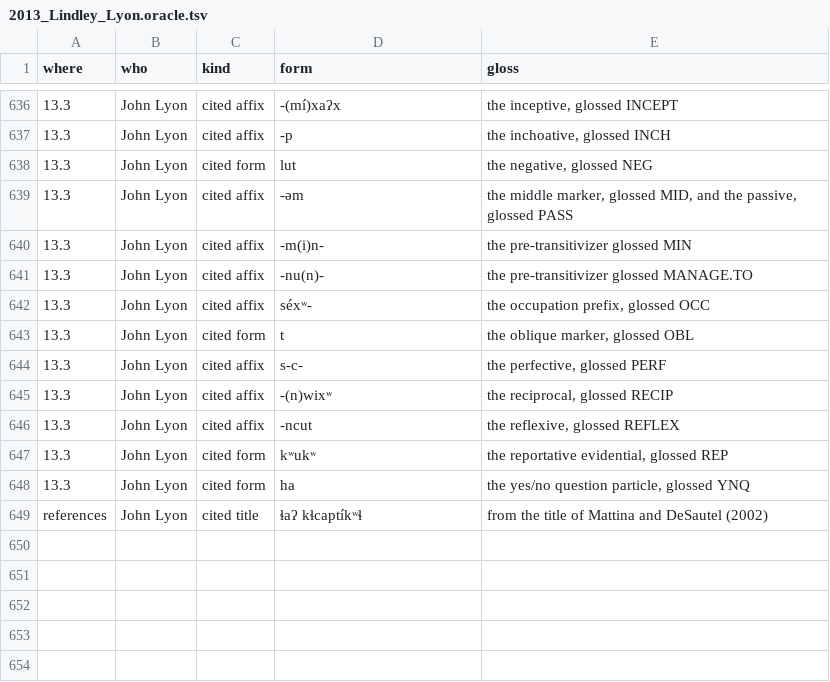
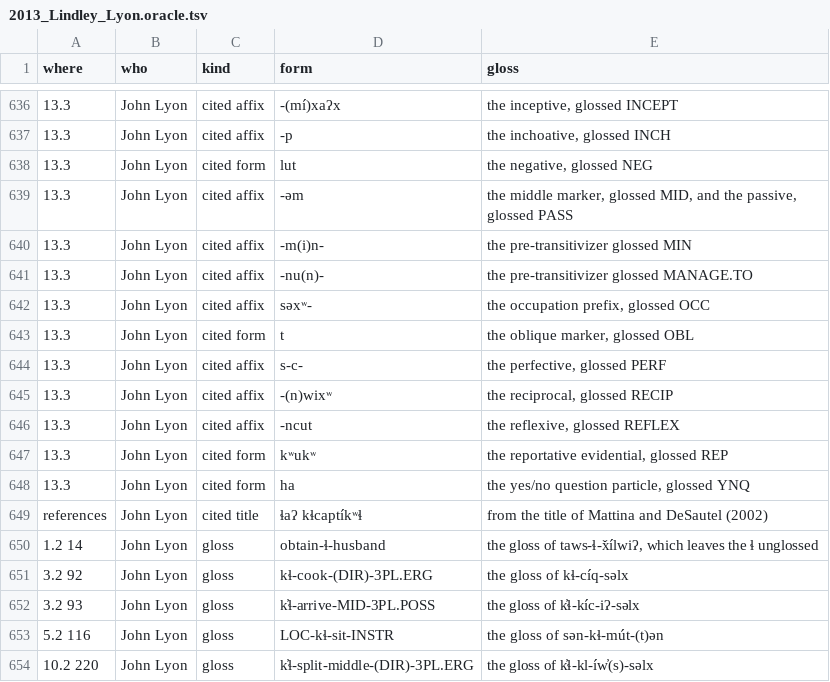
Before and after one commit to dstroy0/MMgr, a TSV file: tools/dev_env/Salishan/hand_extraction/2013_Lindley_Lyon.oracle.tsv, drawn as a sheet; only a part is shown, gaps mark what is left out; the diff names each change by its address in the sheet, - before the commit and + after, or states it on an @@ line.

```diff
--- a/tools/dev_env/Salishan/hand_extraction/2013_Lindley_Lyon.oracle.tsv
+++ b/tools/dev_env/Salishan/hand_extraction/2013_Lindley_Lyon.oracle.tsv
-D642 (form): séxʷ-
+D642 (form): səxʷ-
+row 650: 1.2 14 | John Lyon | gloss | obtain-ɬ-husband | the gloss of taws-ɬ-x̌ílwiʔ, which leaves the ɬ unglossed
+row 651: 3.2 92 | John Lyon | gloss | kɬ-cook-(DIR)-3PL.ERG | the gloss of kɬ-cíq-səlx
+row 652: 3.2 93 | John Lyon | gloss | k̓ɬ-arrive-MID-3PL.POSS | the gloss of k̓ɬ-kíc-iʔ-səlx
+row 653: 5.2 116 | John Lyon | gloss | LOC-kɬ-sit-INSTR | the gloss of sən-kɬ-mút-(t)ən
+row 654: 10.2 220 | John Lyon | gloss | k̓ɬ-split-middle-(DIR)-3PL.ERG | the gloss of k̓ɬ-kl-íw̓(s)-səlx
```
Also changed, not shown: 1 other file.
